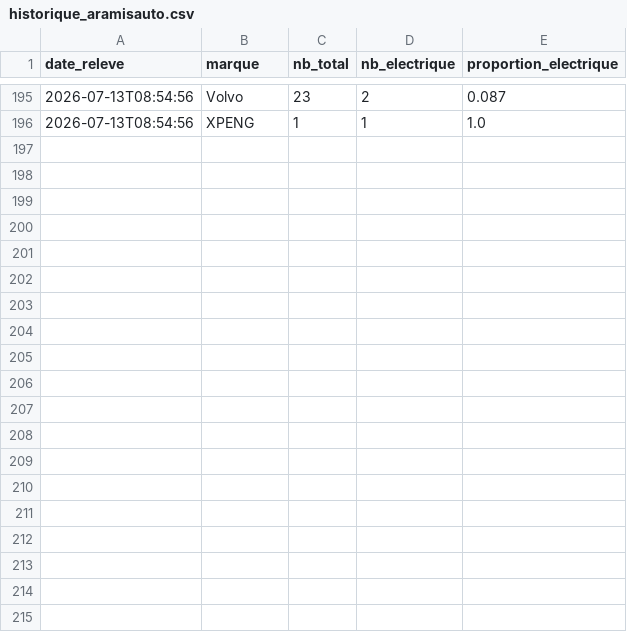
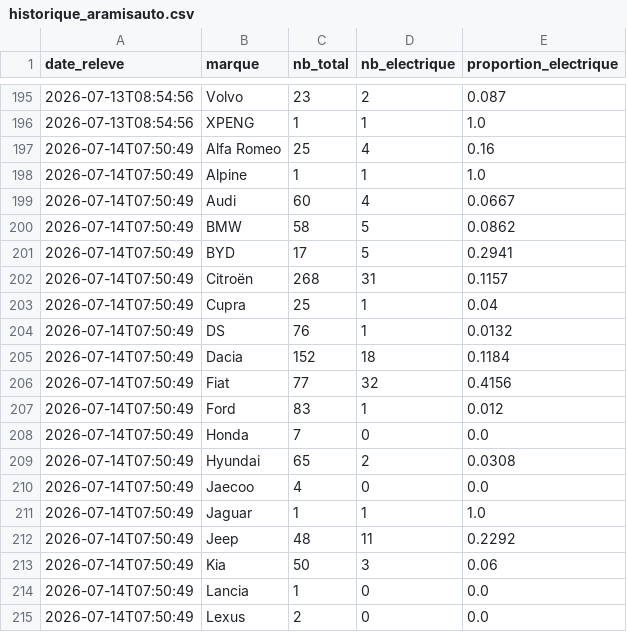
Before and after one commit to danielkpakpapro-cmd/dashboard-ev-unifie, a CSV file: data/historique_aramisauto.csv, drawn as a sheet; only a part is shown, gaps mark what is left out; the diff covers the shown part only.

```diff
--- a/data/historique_aramisauto.csv
+++ b/data/historique_aramisauto.csv
@@ -196 +196,20 @@ date_releve,marque,nb_total,nb_electrique,proportion_electrique
 2026-07-13T08:54:56,XPENG,1,1,1.0
+2026-07-14T07:50:49,Alfa Romeo,25,4,0.16
+2026-07-14T07:50:49,Alpine,1,1,1.0
+2026-07-14T07:50:49,Audi,60,4,0.0667
+2026-07-14T07:50:49,BMW,58,5,0.0862
+2026-07-14T07:50:49,BYD,17,5,0.2941
+2026-07-14T07:50:49,Citroën,268,31,0.1157
+2026-07-14T07:50:49,Cupra,25,1,0.04
+2026-07-14T07:50:49,DS,76,1,0.0132
+2026-07-14T07:50:49,Dacia,152,18,0.1184
+2026-07-14T07:50:49,Fiat,77,32,0.4156
+2026-07-14T07:50:49,Ford,83,1,0.012
+2026-07-14T07:50:49,Honda,7,0,0.0
+2026-07-14T07:50:49,Hyundai,65,2,0.0308
+2026-07-14T07:50:49,Jaecoo,4,0,0.0
+2026-07-14T07:50:49,Jaguar,1,1,1.0
+2026-07-14T07:50:49,Jeep,48,11,0.2292
+2026-07-14T07:50:49,Kia,50,3,0.06
+2026-07-14T07:50:49,Lancia,1,0,0.0
+2026-07-14T07:50:49,Lexus,2,0,0.0
```
Also changed, not shown: 19 added rows elsewhere in this file.
